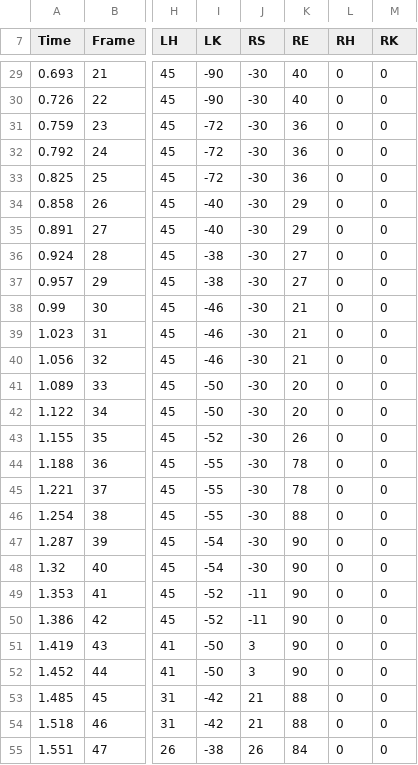
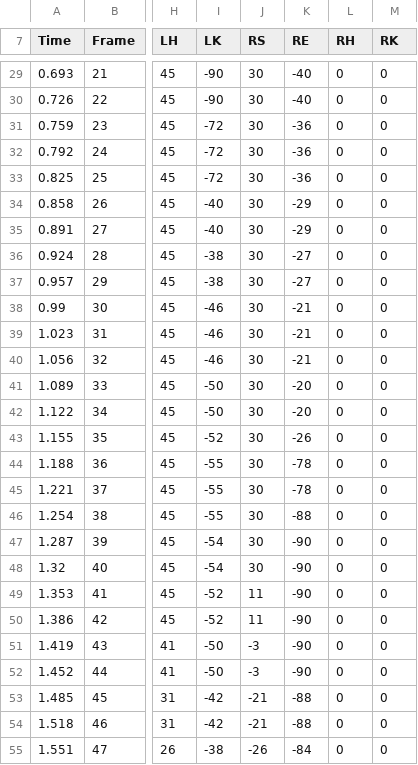
Before and after one commit to AshisGhosh/PLEO_2016, a CSV file: PLEO/pleo_comp1/motions/pivot_right.csv, drawn as a sheet; only a part is shown, gaps mark what is left out; the diff covers the shown part only; the diff names each change by its address in the sheet, - before the commit and + after, or states it on an @@ line.

```diff
--- a/PLEO/pleo_comp1/motions/pivot_right.csv
+++ b/PLEO/pleo_comp1/motions/pivot_right.csv
-J29:J48 (RS): -30
+J29:J48 (RS): 30
-K29:K30 (RE): 40
+K29:K30 (RE): -40
-K31:K33 (RE): 36
+K31:K33 (RE): -36
-K34:K35 (RE): 29
+K34:K35 (RE): -29
-K36:K37 (RE): 27
+K36:K37 (RE): -27
-K38:K40 (RE): 21
+K38:K40 (RE): -21
-K41:K42 (RE): 20
+K41:K42 (RE): -20
-K43 (RE): 26
+K43 (RE): -26
-K44:K45 (RE): 78
+K44:K45 (RE): -78
-K46 (RE): 88
+K46 (RE): -88
-K47:K52 (RE): 90
+K47:K52 (RE): -90
-J49:J50 (RS): -11
+J49:J50 (RS): 11
-J51:J52 (RS): 3
+J51:J52 (RS): -3
-J53:J54 (RS): 21
+J53:J54 (RS): -21
-K53:K54 (RE): 88
+K53:K54 (RE): -88
-J55 (RS): 26
+J55 (RS): -26
-K55 (RE): 84
+K55 (RE): -84
```
Also changed, not shown: 119 edited cells elsewhere in this file, PLEO/pleo_comp1/motions/pivot_left.csv, 5 other files.
